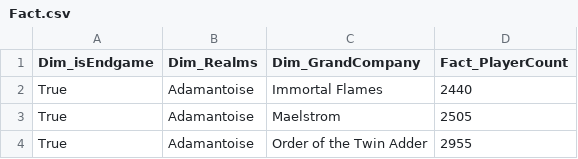
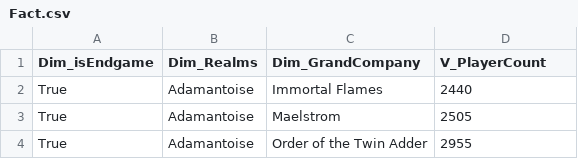
Before and after one commit to Simsblock/dbi2526_summer-project, a CSV file: data/fact/Fact.csv, drawn as a sheet; only a part is shown.

Commit message:
Enriched Fact

```diff
--- a/data/fact/Fact.csv
+++ b/data/fact/Fact.csv
@@ -1,2 +1,2 @@
-Dim_isEndgame,Dim_Realms,Dim_GrandCompany,Fact_PlayerCount
+Dim_isEndgame,Dim_Realms,Dim_GrandCompany,V_PlayerCount
 True,Adamantoise,Immortal Flames,2440
```
Also changed, not shown: 6 other files.
